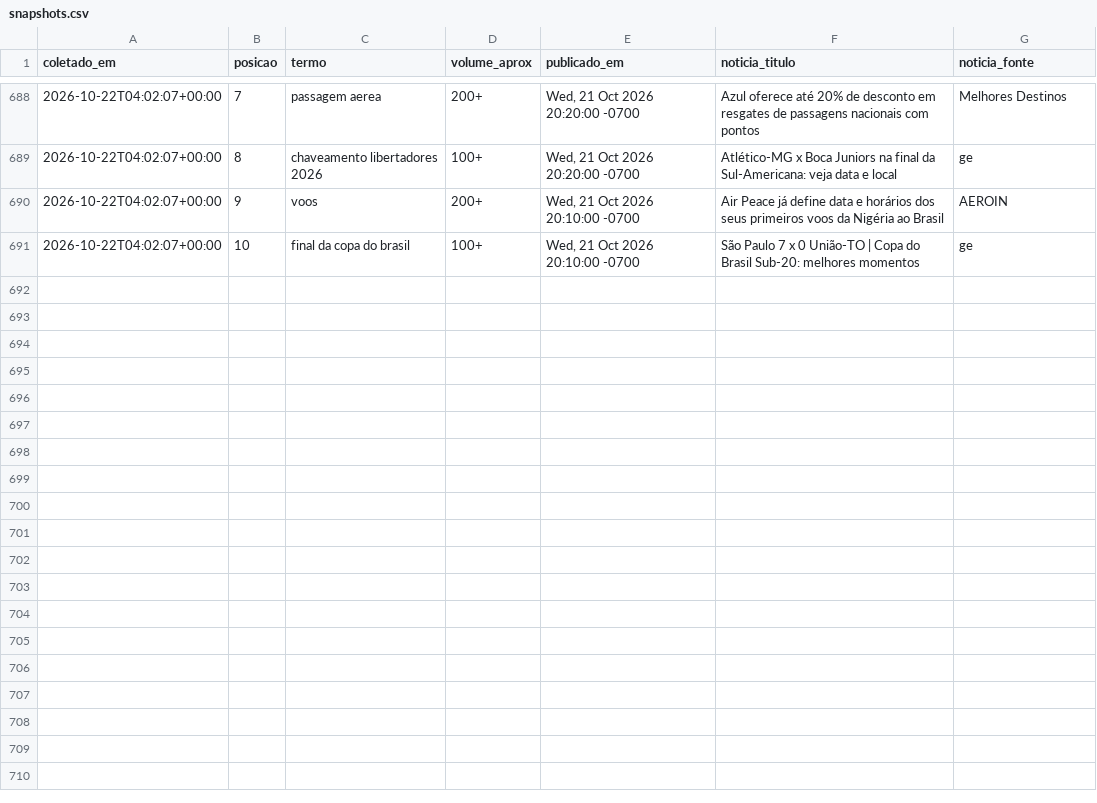
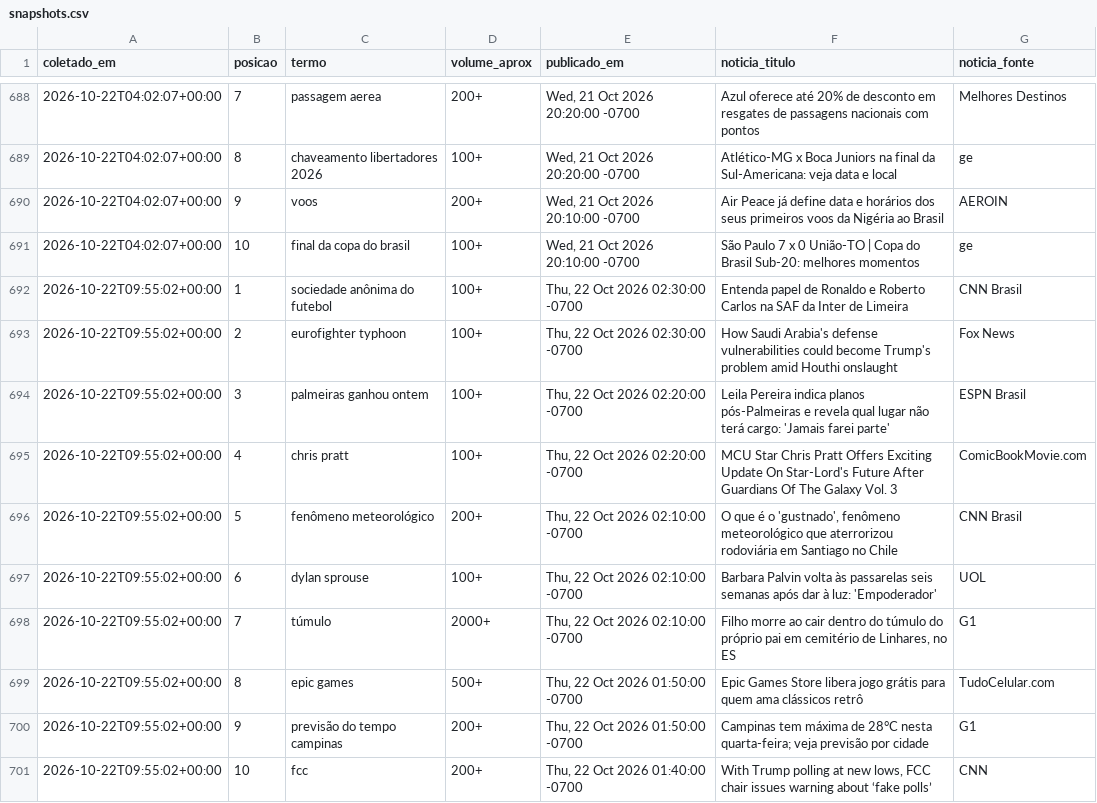
Before and after one commit to natashavalle/trends-brasil, a CSV file: data/snapshots.csv, drawn as a sheet; only a part is shown, gaps mark what is left out.

```diff
--- a/data/snapshots.csv
+++ b/data/snapshots.csv
@@ -691 +691,11 @@ coletado_em,posicao,termo,volume_aprox,publicado_em,noticia_titulo,noticia_fonte
 2026-10-22T04:02:07+00:00,10,final da copa do brasil,100+,"Wed, 21 Oct 2026 20:10:00 -0700",São Paulo 7 x 0 União-TO | Copa do Brasil Sub-20: melhores momentos,ge
+2026-10-22T09:55:02+00:00,1,sociedade anônima do futebol,100+,"Thu, 22 Oct 2026 02:30:00 -0700",Entenda papel de Ronaldo e Roberto Carlos na SAF da Inter de Limeira,CNN Brasil
+2026-10-22T09:55:02+00:00,2,eurofighter typhoon,100+,"Thu, 22 Oct 2026 02:30:00 -0700",How Saudi Arabia's defense vulnerabilities could become Trump's problem amid Houthi onslaught,Fox News
+2026-10-22T09:55:02+00:00,3,palmeiras ganhou ontem,100+,"Thu, 22 Oct 2026 02:20:00 -0700",Leila Pereira indica planos pós-Palmeiras e revela qual lugar não terá cargo: 'Jamais farei parte',ESPN Brasil
+2026-10-22T09:55:02+00:00,4,chris pratt,100+,"Thu, 22 Oct 2026 02:20:00 -0700",MCU Star Chris Pratt Offers Exciting Update On Star-Lord's Future After Guardians Of The Galaxy Vol. 3,ComicBookMovie.com
+2026-10-22T09:55:02+00:00,5,fenômeno meteorológico,200+,"Thu, 22 Oct 2026 02:10:00 -0700","O que é o 'gustnado', fenômeno meteorológico que aterrorizou rodoviária em Santiago no Chile",CNN Brasil
+2026-10-22T09:55:02+00:00,6,dylan sprouse,100+,"Thu, 22 Oct 2026 02:10:00 -0700",Barbara Palvin volta às passarelas seis semanas após dar à luz: 'Empoderador',UOL
+2026-10-22T09:55:02+00:00,7,túmulo,2000+,"Thu, 22 Oct 2026 02:10:00 -0700","Filho morre ao cair dentro do túmulo do próprio pai em cemitério de Linhares, no ES",G1
+2026-10-22T09:55:02+00:00,8,epic games,500+,"Thu, 22 Oct 2026 01:50:00 -0700",Epic Games Store libera jogo grátis para quem ama clássicos retrô,TudoCelular.com
+2026-10-22T09:55:02+00:00,9,previsão do tempo campinas,200+,"Thu, 22 Oct 2026 01:50:00 -0700",Campinas tem máxima de 28°C nesta quarta-feira; veja previsão por cidade,G1
+2026-10-22T09:55:02+00:00,10,fcc,200+,"Thu, 22 Oct 2026 01:40:00 -0700","With Trump polling at new lows, FCC chair issues warning about ‘fake polls’",CNN
```
